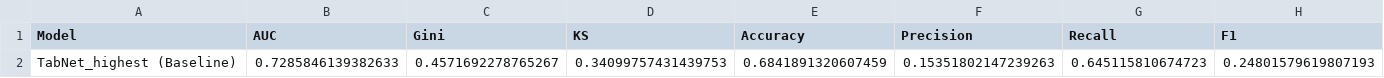
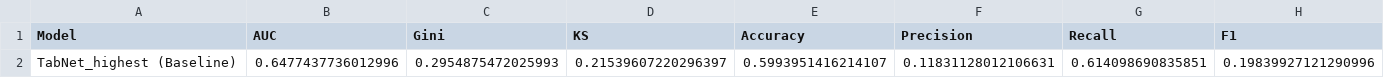
Before and after one commit to chienlax/CreditRiskProject, a CSV file: notebooks/tabnet_outputs/tabnet_highest_baseline_results.csv, drawn as a sheet; only a part is shown; removed rows and columns are numbered as before the commit, all else as after; rows hold the shown columns only; the diff names each change by its address in the sheet, - before the commit and + after, or states it on an @@ line.

```diff
--- a/notebooks/tabnet_outputs/tabnet_highest_baseline_results.csv
+++ b/notebooks/tabnet_outputs/tabnet_highest_baseline_results.csv
-row 2: TabNet_highest (Baseline) | 0.7285846139382633 | 0.4571692278765267 | 0.34099757431439753 | 0.6841891320607459 | 0.15351802147239263 | 0.645115810674723 | 0.24801579619807193
+row 2: TabNet_highest (Baseline) | 0.6477437736012996 | 0.2954875472025993 | 0.21539607220296397 | 0.5993951416214107 | 0.11831128012106631 | 0.614098690835851 | 0.19839927121290996
```
Also changed, not shown: notebooks/tabnet_outputs/tabnet_highest_baseline_results_optimal.csv, 24 other files.
